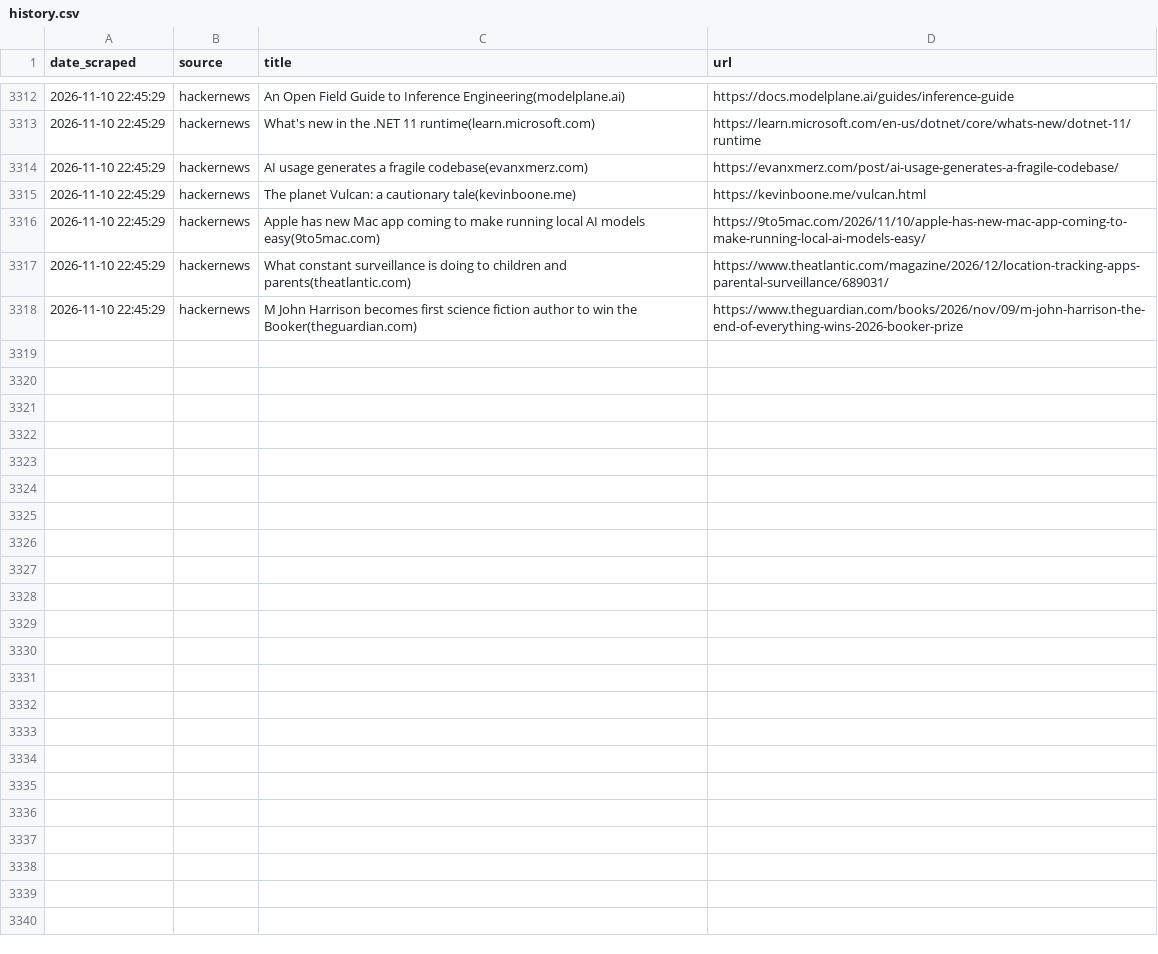
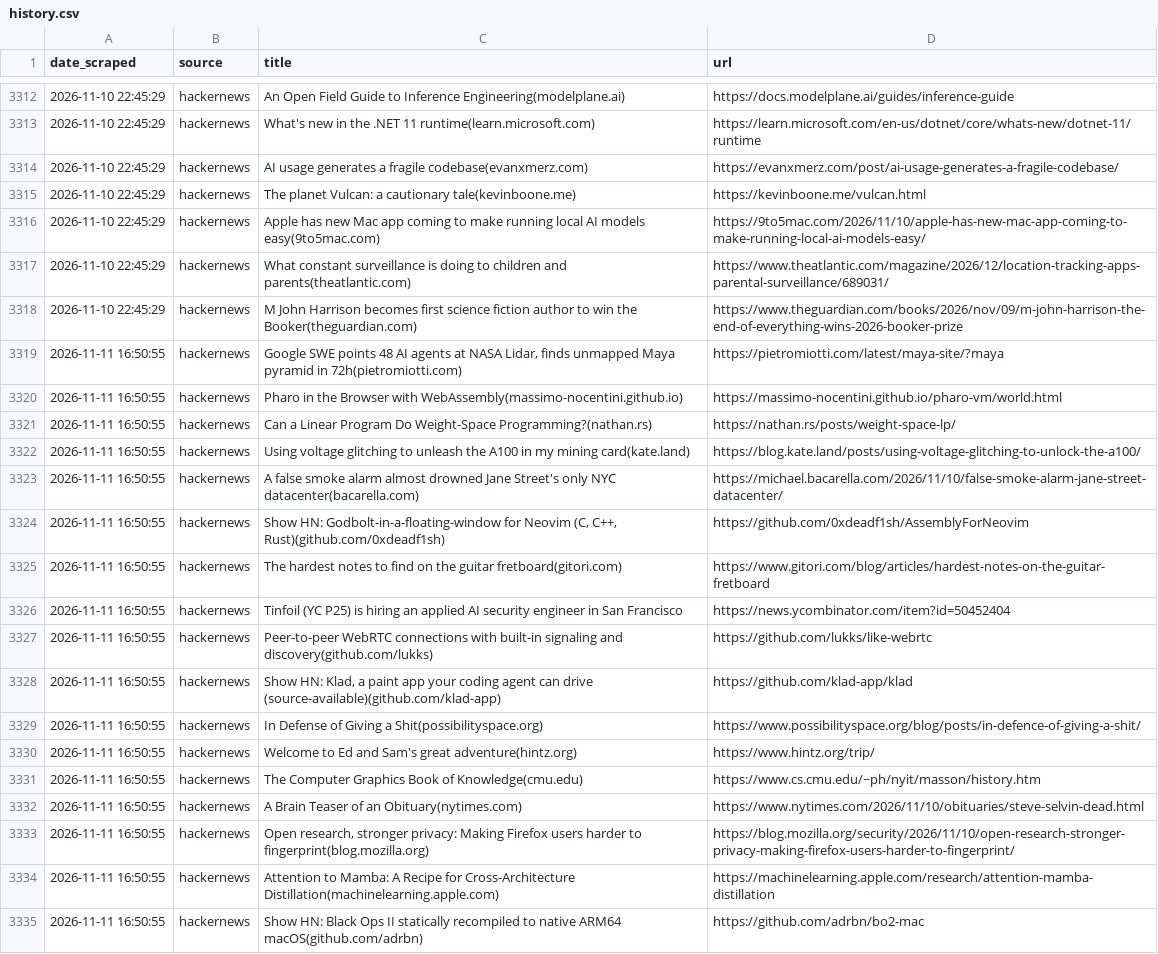
Before and after one commit to yosserayari/trendwatch, a CSV file: storage/history.csv, drawn as a sheet; only a part is shown, gaps mark what is left out; the diff names each change by its address in the sheet, - before the commit and + after, or states it on an @@ line.

```diff
--- a/storage/history.csv
+++ b/storage/history.csv
+row 3319: 2026-11-11 16:50:55 | hackernews | Google SWE points 48 AI agents at NASA Lidar, finds unmapped Maya pyramid in 72h(pietromiotti.com) | https://pietromiotti.com/latest/maya-site/?maya
+row 3320: 2026-11-11 16:50:55 | hackernews | Pharo in the Browser with WebAssembly(massimo-nocentini.github.io) | https://massimo-nocentini.github.io/pharo-vm/world.html
+row 3321: 2026-11-11 16:50:55 | hackernews | Can a Linear Program Do Weight-Space Programming?(nathan.rs) | https://nathan.rs/posts/weight-space-lp/
+row 3322: 2026-11-11 16:50:55 | hackernews | Using voltage glitching to unleash the A100 in my mining card(kate.land) | https://blog.kate.land/posts/using-voltage-glitching-to-unlock-the-a100/
+row 3323: 2026-11-11 16:50:55 | hackernews | A false smoke alarm almost drowned Jane Street's only NYC datacenter(bacarella.com) | https://michael.bacarella.com/2026/11/10/false-smoke-alarm-jane-street-datacenter/
+row 3324: 2026-11-11 16:50:55 | hackernews | Show HN: Godbolt-in-a-floating-window for Neovim (C, C++, Rust)(github.com/0xdeadf1sh) | https://github.com/0xdeadf1sh/AssemblyForNeovim
+row 3325: 2026-11-11 16:50:55 | hackernews | The hardest notes to find on the guitar fretboard(gitori.com) | https://www.gitori.com/blog/articles/hardest-notes-on-the-guitar-fretboard
+row 3326: 2026-11-11 16:50:55 | hackernews | Tinfoil (YC P25) is hiring an applied AI security engineer in San Francisco | https://news.ycombinator.com/item?id=50452404
+row 3327: 2026-11-11 16:50:55 | hackernews | Peer-to-peer WebRTC connections with built-in signaling and discovery(github.com/lukks) | https://github.com/lukks/like-webrtc
+row 3328: 2026-11-11 16:50:55 | hackernews | Show HN: Klad, a paint app your coding agent can drive (source-available)(github.com/klad-app) | https://github.com/klad-app/klad
+row 3329: 2026-11-11 16:50:55 | hackernews | In Defense of Giving a Shit(possibilityspace.org) | https://www.possibilityspace.org/blog/posts/in-defence-of-giving-a-shit/
+row 3330: 2026-11-11 16:50:55 | hackernews | Welcome to Ed and Sam's great adventure(hintz.org) | https://www.hintz.org/trip/
+row 3331: 2026-11-11 16:50:55 | hackernews | The Computer Graphics Book of Knowledge(cmu.edu) | https://www.cs.cmu.edu/~ph/nyit/masson/history.htm
+row 3332: 2026-11-11 16:50:55 | hackernews | A Brain Teaser of an Obituary(nytimes.com) | https://www.nytimes.com/2026/11/10/obituaries/steve-selvin-dead.html
+row 3333: 2026-11-11 16:50:55 | hackernews | Open research, stronger privacy: Making Firefox users harder to fingerprint(blog.mozilla.org) | https://blog.mozilla.org/security/2026/11/10/open-research-stronger-privacy-making-firefox-users-harder-to-fingerprint/
+row 3334: 2026-11-11 16:50:55 | hackernews | Attention to Mamba: A Recipe for Cross-Architecture Distillation(machinelearning.apple.com) | https://machinelearning.apple.com/research/attention-mamba-distillation
+row 3335: 2026-11-11 16:50:55 | hackernews | Show HN: Black Ops II statically recompiled to native ARM64 macOS(github.com/adrbn) | https://github.com/adrbn/bo2-mac
```
